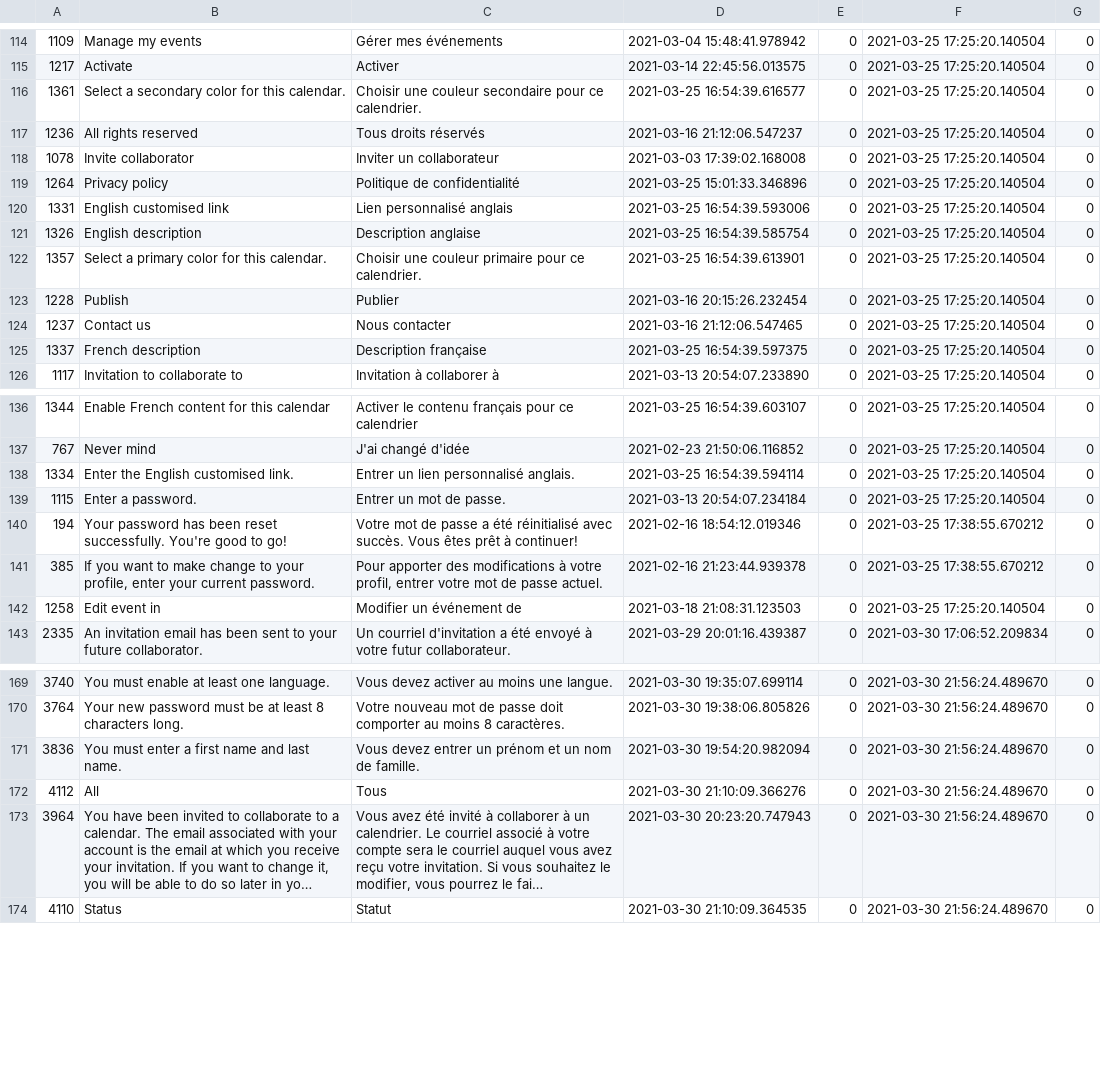
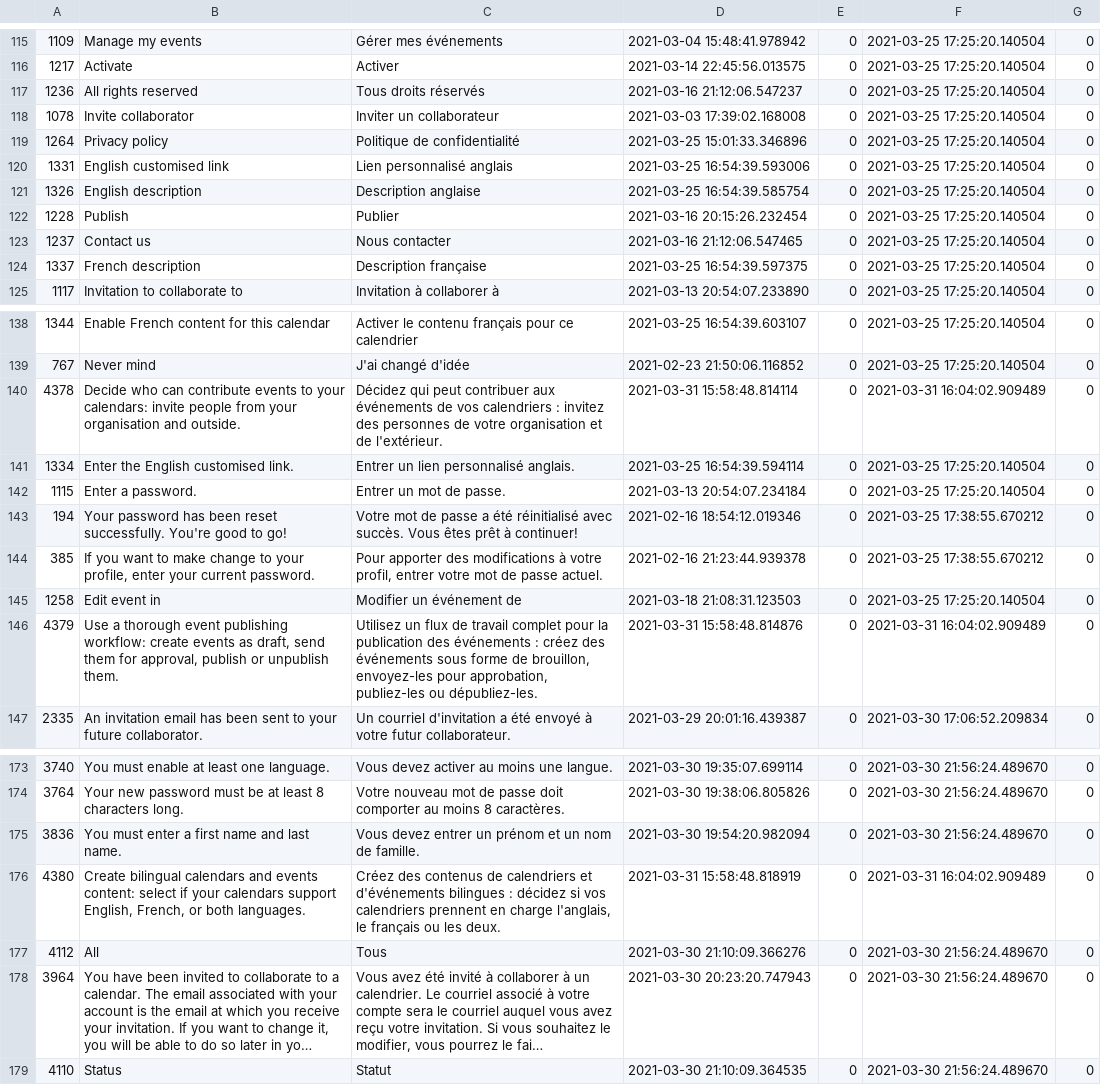
Before and after one commit to carlbolduc/calendarium, a CSV file: database/calendarium_public_localisation.csv, drawn as a sheet; only a part is shown, gaps mark what is left out; long unchanged cells end in …; removed rows and columns are numbered as before the commit, all else as after; the diff covers the shown part only; the diff names each change by its address in the sheet, - before the commit and + after, or states it on an @@ line.

```diff
--- a/database/calendarium_public_localisation.csv
+++ b/database/calendarium_public_localisation.csv
-row 116: 1361 | Select a secondary color for this calendar. | Choisir une couleur secondaire pour ce calendrier. | 2021-03-25 16:54:39.616577 | 0 | 2021-03-25 17:25:20.140504 | 0
-row 122: 1357 | Select a primary color for this calendar. | Choisir une couleur primaire pour ce calendrier. | 2021-03-25 16:54:39.613901 | 0 | 2021-03-25 17:25:20.140504 | 0
+row 140: 4378 | Decide who can contribute events to your calendars: invite people from your organisation and outside. | Décidez qui peut contribuer aux événements de vos calendriers : invitez des personnes de votre organisation et de l'extérieur. | 2021-03-31 15:58:48.814114 | 0 | 2021-03-31 16:04:02.909489 | 0
+row 146: 4379 | Use a thorough event publishing workflow: create events as draft, send them for approval, publish or unpublish them. | Utilisez un flux de travail complet pour la publication des événements : créez des événements sous forme de brouillon, envoyez-les pour approbation, publiez-les ou dépubliez-les. | 2021-03-31 15:58:48.814876 | 0 | 2021-03-31 16:04:02.909489 | 0
+row 176: 4380 | Create bilingual calendars and events content: select if your calendars support English, French, or both languages. | Créez des contenus de calendriers et d'événements bilingues : décidez si vos calendriers prennent en charge l'anglais, le français ou les deux. | 2021-03-31 15:58:48.818919 | 0 | 2021-03-31 16:04:02.909489 | 0
```
Also changed, not shown: 7 added rows and 2 removed rows elsewhere in this file, 1 other file.
